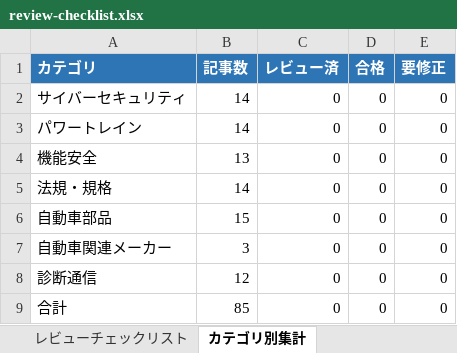
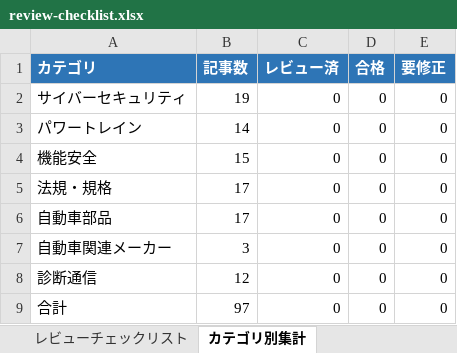
Before and after one commit to AkihiroYoshino/dictionary-site_test, an Excel workbook: docs/review-checklist.xlsx, sheet カテゴリ別集計, drawn as a sheet; values as stored, in another font and other column widths than the file's, no borders; the diff names each change by its address in the sheet, - before the commit and + after, or states it on an @@ line.

```diff
--- a/docs/review-checklist.xlsx (sheet カテゴリ別集計)
+++ b/docs/review-checklist.xlsx (sheet カテゴリ別集計)
-B2 (記事数): 14
+B2 (記事数): 19
-B4 (記事数): 13
+B4 (記事数): 15
-B5 (記事数): 14
+B5 (記事数): 17
-B6 (記事数): 15
+B6 (記事数): 17
-B9 (記事数): 85
+B9 (記事数): 97
```
Also changed, not shown: sheet レビューチェックリスト, 32 other files.
